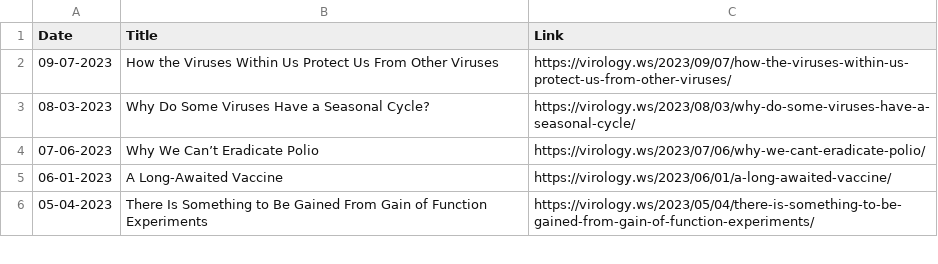
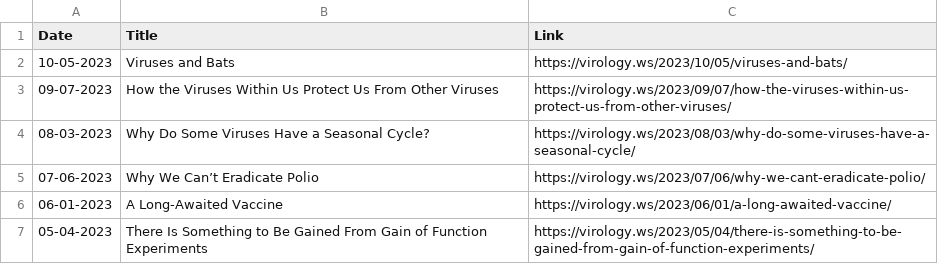
Before and after one commit to bbennett80/virology_blog, a CSV file: virology_blog.csv, drawn as a sheet; only a part is shown; the diff names each change by its address in the sheet, - before the commit and + after, or states it on an @@ line.

```diff
--- a/virology_blog.csv
+++ b/virology_blog.csv
+row 2: 10-05-2023 | Viruses and Bats | https://virology.ws/2023/10/05/viruses-and-bats/
```
